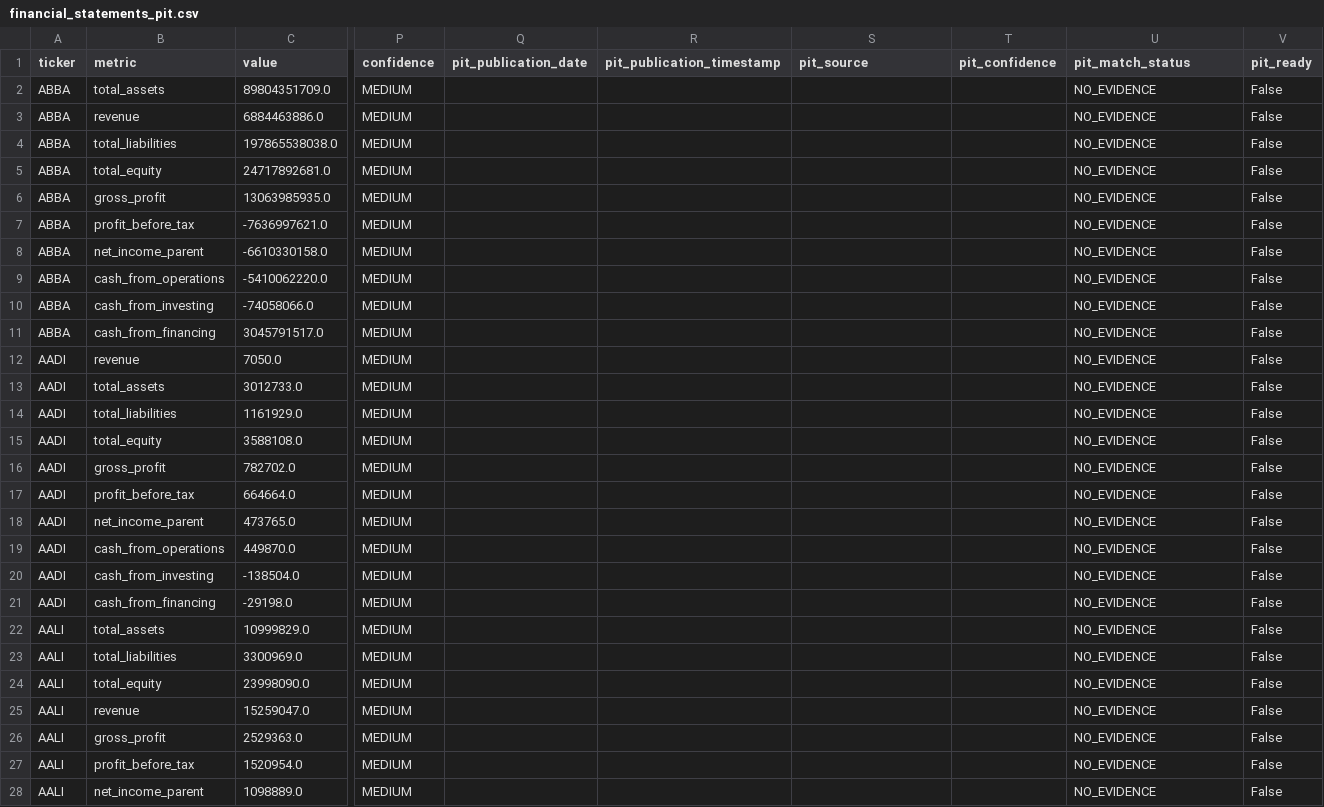
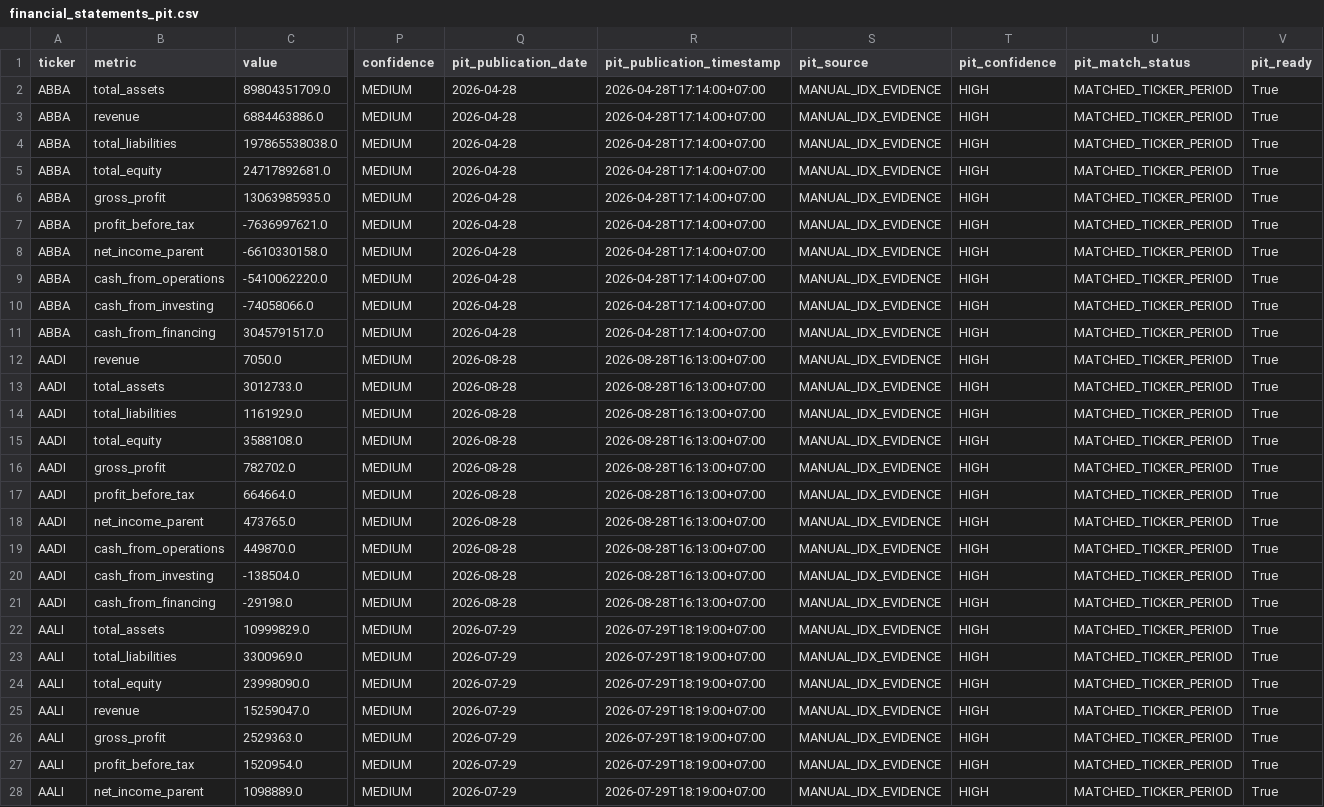
Before and after one commit to byusetianto-netizen/bayu-idx-trading-engine, a CSV file: data/fundamental/financial_statements_pit.csv, drawn as a sheet; only a part is shown, gaps mark what is left out; the diff covers the shown part only; the diff names each change by its address in the sheet, - before the commit and + after, or states it on an @@ line.

```diff
--- a/data/fundamental/financial_statements_pit.csv
+++ b/data/fundamental/financial_statements_pit.csv
-Q2:Q11 (pit_publication_date): (empty)
+Q2:Q11 (pit_publication_date): 2026-04-28
-R2:R11 (pit_publication_timestamp): (empty)
+R2:R11 (pit_publication_timestamp): 2026-04-28T17:14:00+07:00
-S2:S28 (pit_source): (empty)
+S2:S28 (pit_source): MANUAL_IDX_EVIDENCE
-T2:T28 (pit_confidence): (empty)
+T2:T28 (pit_confidence): HIGH
-U2:U28 (pit_match_status): NO_EVIDENCE
+U2:U28 (pit_match_status): MATCHED_TICKER_PERIOD
-V2:V28 (pit_ready): False
+V2:V28 (pit_ready): True
-Q12:Q21 (pit_publication_date): (empty)
+Q12:Q21 (pit_publication_date): 2026-08-28
-R12:R21 (pit_publication_timestamp): (empty)
+R12:R21 (pit_publication_timestamp): 2026-08-28T16:13:00+07:00
-Q22:Q28 (pit_publication_date): (empty)
+Q22:Q28 (pit_publication_date): 2026-07-29
-R22:R28 (pit_publication_timestamp): (empty)
+R22:R28 (pit_publication_timestamp): 2026-07-29T18:19:00+07:00
```
Also changed, not shown: 18 edited cells elsewhere in this file, data/fundamental/pit_reconciliation_audit.csv, 1 other file.
